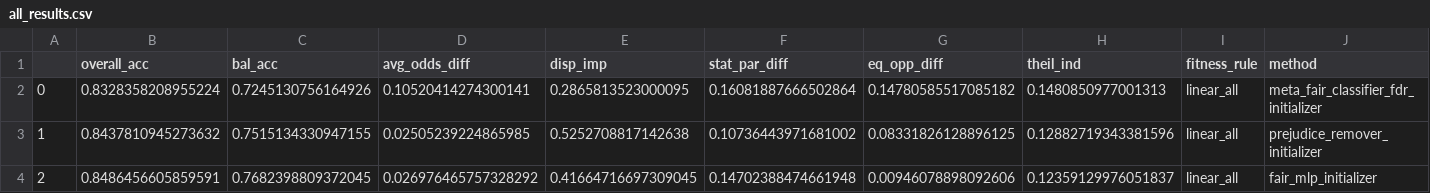
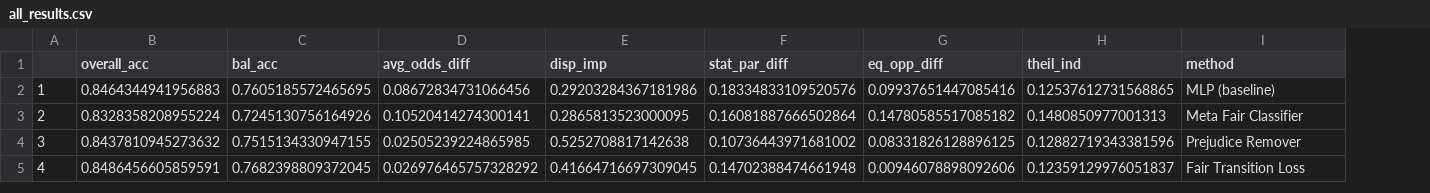
Before and after one commit to ygorcanalli/FairTransitionLoss, a CSV file: notebooks/2022-05-31/all_results.csv, drawn as a sheet; removed rows and columns are numbered as before the commit, all else as after; the diff names each change by its address in the sheet, - before the commit and + after, or states it on an @@ line.

Commit message:
all three results

```diff
--- a/notebooks/2022-05-31/all_results.csv
+++ b/notebooks/2022-05-31/all_results.csv
-column I (fitness_rule), rows 2-4: all linear_all
+row 2: 1 | 0.8464344941956883 | 0.7605185572465695 | 0.08672834731066456 | 0.29203284367181986 | 0.18334833109520576 | 0.09937651447085416 | 0.12537612731568865 | MLP (baseline)
-A3: 0
+A3: 2
-I3 (method): meta_fair_classifier_fdr_initializer
+I3 (method): Meta Fair Classifier
-A4: 1
+A4: 3
-I4 (method): prejudice_remover_initializer
+I4 (method): Prejudice Remover
-A5: 2
+A5: 4
-I5 (method): fair_mlp_initializer
+I5 (method): Fair Transition Loss
```
Also changed, not shown: 1 other file.
